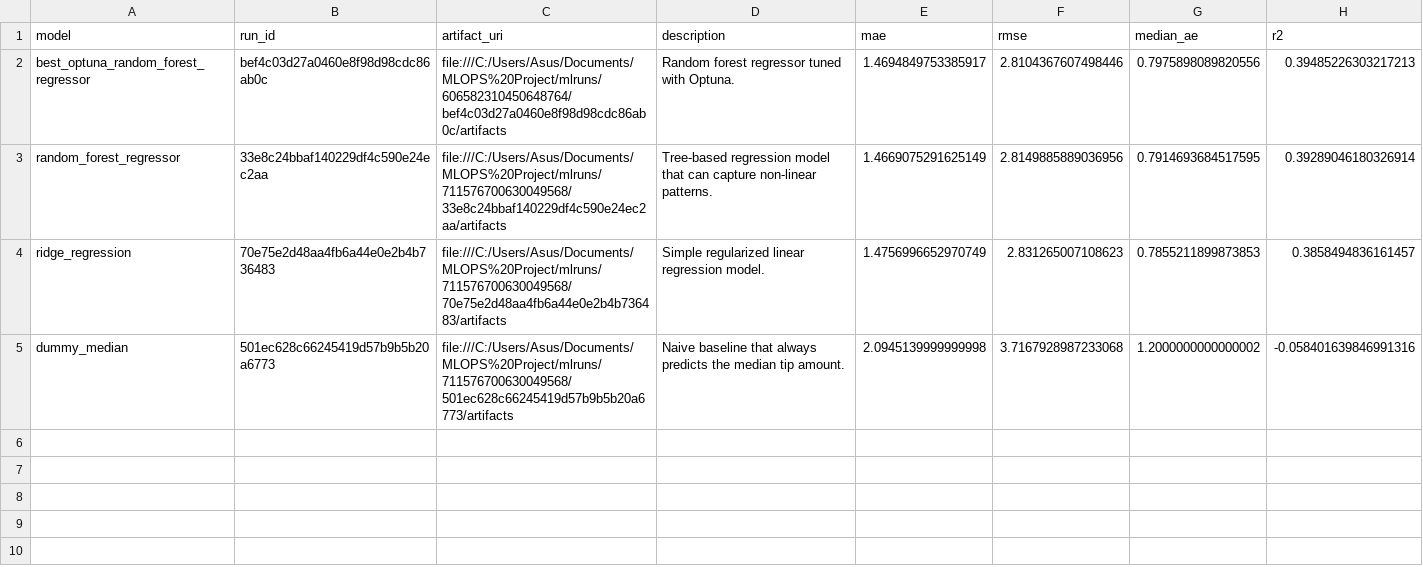
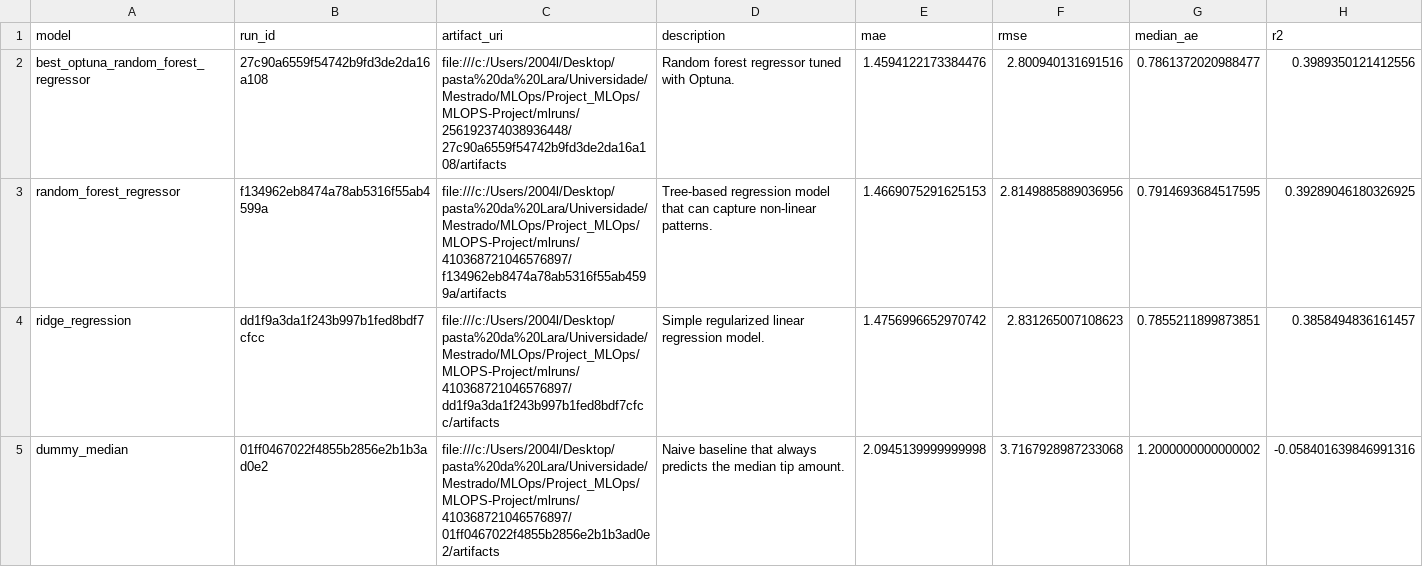
Before and after one commit to afonsosousah/MLOPS-Project, a CSV file: data/08_reporting/modeling/final_mlflow_runs_summary.csv, drawn as a sheet.

```diff
--- a/data/08_reporting/modeling/final_mlflow_runs_summary.csv
+++ b/data/08_reporting/modeling/final_mlflow_runs_summary.csv
@@ -1,5 +1,5 @@
 model,run_id,artifact_uri,description,mae,rmse,median_ae,r2
-best_optuna_random_forest_regressor,bef4c03d27a0460e8f98d98cdc86ab0c,file:///C:/Users/Asus/Documents/MLOPS%20Project/mlruns/606582310450648764/bef4c03d27a0460e8f98d98cdc86ab0c/artifacts,Random forest regressor tuned with Optuna.,1.4694849753385917,2.8104367607498446,0.7975898089820556,0.39485226303217213
-random_forest_regressor,33e8c24bbaf140229df4c590e24ec2aa,file:///C:/Users/Asus/Documents/MLOPS%20Project/mlruns/711576700630049568/33e8c24bbaf140229df4c590e24ec2aa/artifacts,Tree-based regression model that can capture non-linear patterns.,1.4669075291625149,2.8149885889036956,0.7914693684517595,0.39289046180326914
-ridge_regression,70e75e2d48aa4fb6a44e0e2b4b736483,file:///C:/Users/Asus/Documents/MLOPS%20Project/mlruns/711576700630049568/70e75e2d48aa4fb6a44e0e2b4b736483/artifacts,Simple regularized linear regression model.,1.4756996652970749,2.831265007108623,0.7855211899873853,0.3858494836161457
-dummy_median,501ec628c66245419d57b9b5b20a6773,file:///C:/Users/Asus/Documents/MLOPS%20Project/mlruns/711576700630049568/501ec628c66245419d57b9b5b20a6773/artifacts,Naive baseline that always predicts the median tip amount.,2.0945139999999998,3.7167928987233068,1.2000000000000002,-0.058401639846991316
+best_optuna_random_forest_regressor,27c90a6559f54742b9fd3de2da16a108,file:///c:/Users/2004l/Desktop/pasta%20da%20Lara/Universidade/Mestrado/MLOps/Project_MLOps/MLOPS-Project/mlruns/256192374038936448/27c90a6559f54742b9fd3de2da16a108/artifacts,Random forest regressor tuned with Optuna.,1.4594122173384476,2.800940131691516,0.7861372020988477,0.3989350121412556
+random_forest_regressor,f134962eb8474a78ab5316f55ab4599a,file:///c:/Users/2004l/Desktop/pasta%20da%20Lara/Universidade/Mestrado/MLOps/Project_MLOps/MLOPS-Project/mlruns/410368721046576897/f134962eb8474a78ab5316f55ab4599a/artifacts,Tree-based regression model that can capture non-linear patterns.,1.4669075291625153,2.8149885889036956,0.7914693684517595,0.39289046180326925
+ridge_regression,dd1f9a3da1f243b997b1fed8bdf7cfcc,file:///c:/Users/2004l/Desktop/pasta%20da%20Lara/Universidade/Mestrado/MLOps/Project_MLOps/MLOPS-Project/mlruns/410368721046576897/dd1f9a3da1f243b997b1fed8bdf7cfcc/artifacts,Simple regularized linear regression model.,1.4756996652970742,2.831265007108623,0.7855211899873851,0.3858494836161457
+dummy_median,01ff0467022f4855b2856e2b1b3ad0e2,file:///c:/Users/2004l/Desktop/pasta%20da%20Lara/Universidade/Mestrado/MLOps/Project_MLOps/MLOPS-Project/mlruns/410368721046576897/01ff0467022f4855b2856e2b1b3ad0e2/artifacts,Naive baseline that always predicts the median tip amount.,2.0945139999999998,3.7167928987233068,1.2000000000000002,-0.058401639846991316
```
Also changed, not shown: data/08_reporting/modeling/baseline_mlflow_runs.csv, 11 other files.
